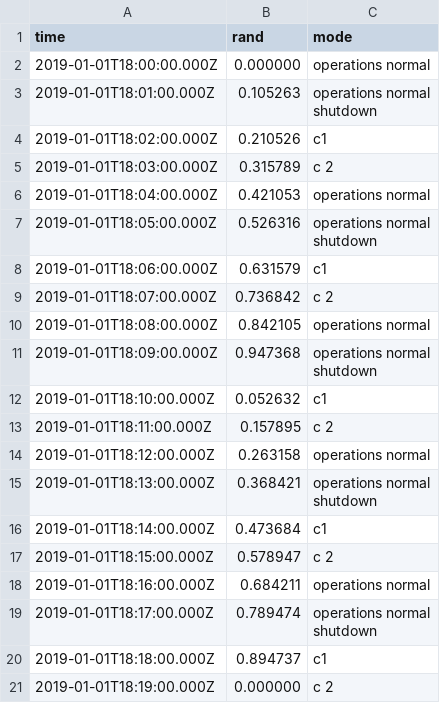
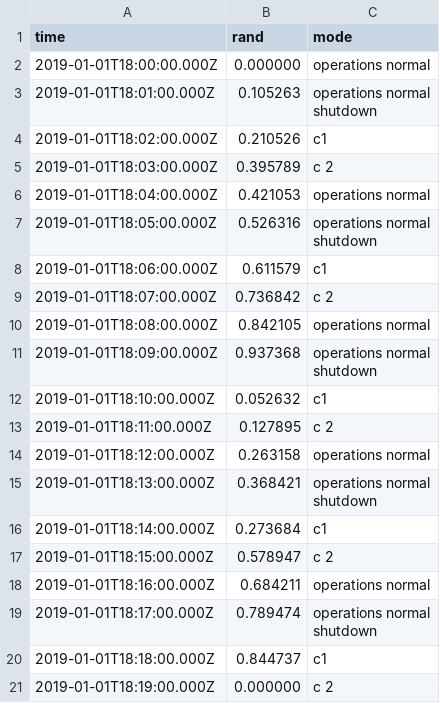
Before and after one commit to autoplot/dev, a CSV file: bugs/sf/1682/csv2.csv, drawn as a sheet.

Commit message:
Update csv2.csv

```diff
--- a/bugs/sf/1682/csv2.csv
+++ b/bugs/sf/1682/csv2.csv
@@ -5,3 +5,3 @@ shutdown"
 2019-01-01T18:02:00.000Z, 0.210526, "c1"
-2019-01-01T18:03:00.000Z, 0.315789, "c 2"
+2019-01-01T18:03:00.000Z, 0.395789, "c 2"
 2019-01-01T18:04:00.000Z, 0.421053, "operations normal"
@@ -9,9 +9,9 @@ shutdown"
 shutdown"
-2019-01-01T18:06:00.000Z, 0.631579, "c1"
+2019-01-01T18:06:00.000Z, 0.611579, "c1"
 2019-01-01T18:07:00.000Z, 0.736842, "c 2"
 2019-01-01T18:08:00.000Z, 0.842105, "operations normal"
-2019-01-01T18:09:00.000Z, 0.947368, "operations normal
-shutdown"
+2019-01-01T18:09:00.000Z, 0.937368, "operations normal
+shutdown"
 2019-01-01T18:10:00.000Z, 0.052632, "c1"
-2019-01-01T18:11:00.000Z, 0.157895, "c 2"
+2019-01-01T18:11:00.000Z, 0.127895, "c 2"
 2019-01-01T18:12:00.000Z, 0.263158, "operations normal"
@@ -19,3 +19,3 @@ shutdown"
 shutdown"
-2019-01-01T18:14:00.000Z, 0.473684, "c1"
+2019-01-01T18:14:00.000Z, 0.273684, "c1"
 2019-01-01T18:15:00.000Z, 0.578947, "c 2"
@@ -24,3 +24,3 @@ shutdown"
 shutdown"
-2019-01-01T18:18:00.000Z, 0.894737, "c1"
+2019-01-01T18:18:00.000Z, 0.844737, "c1"
 2019-01-01T18:19:00.000Z, 0.000000, "c 2"
```
